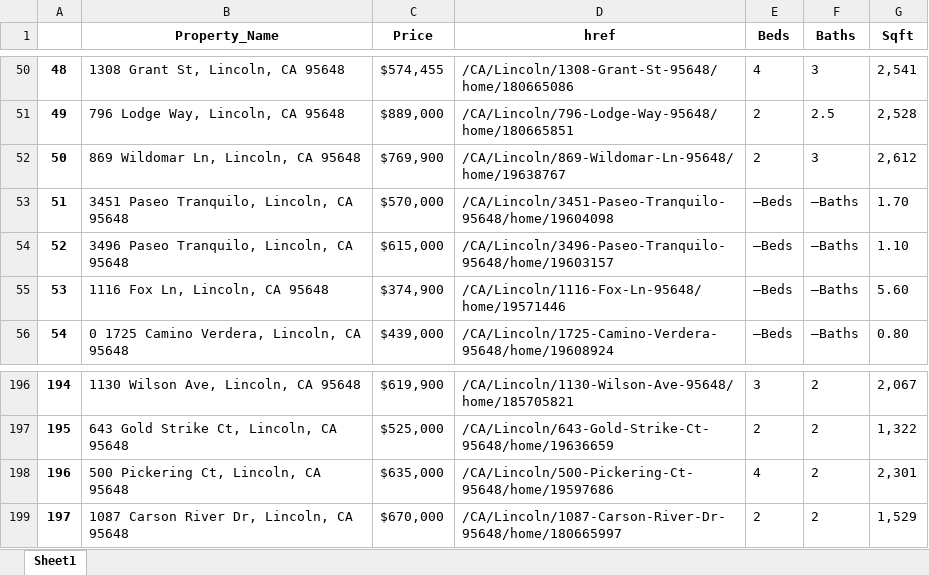
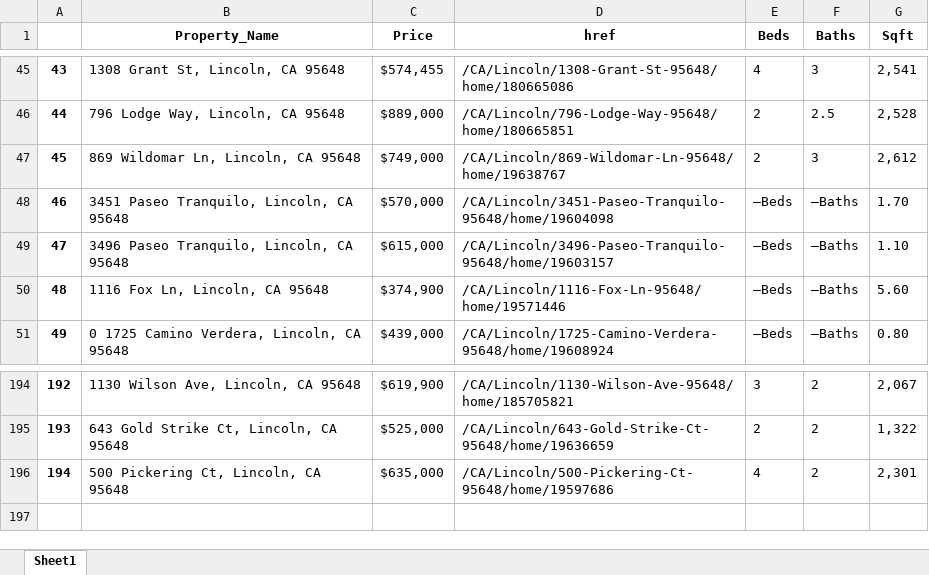
Before and after one commit to Skahlon7/_Spatial_, an Excel workbook: Zillow_API/Lincoln_data.xlsx, sheet Sheet1, drawn as a sheet; only a part is shown, gaps mark what is left out; values as stored, in another font and other column widths than the file's, no borders; addresses are those after the commit; the diff covers the shown part only; the diff names each change by its address in the sheet, - before the commit and + after, or states it on an @@ line.

```diff
--- a/Zillow_API/Lincoln_data.xlsx (sheet Sheet1)
+++ b/Zillow_API/Lincoln_data.xlsx (sheet Sheet1)
@@ column A renumbered between rows 2 and 196 @@
-C47 (Price): $769,900
+C47 (Price): $749,000
@@ row 199 moved to row 117: 115 @@
```
Also changed, not shown: 2 added rows, 5 removed rows and 5 moved rows elsewhere in this sheet, Zillow_API/Rocklin_data.xlsx, 4 other files.
